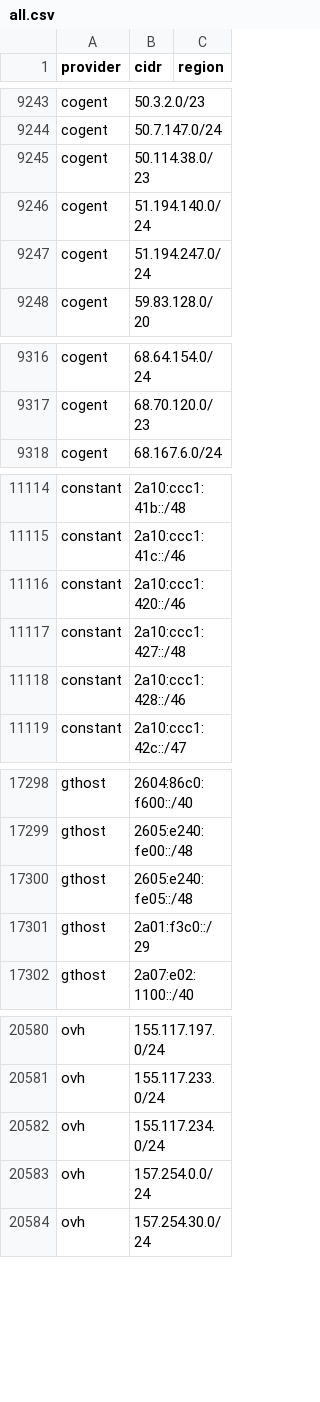
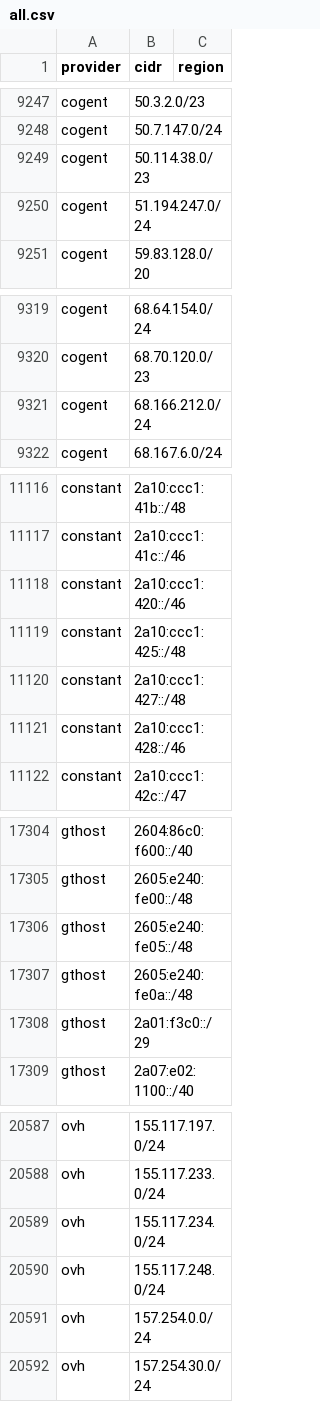
Before and after one commit to 123jjck/cdn-ip-ranges, a CSV file: all/all.csv, drawn as a sheet; only a part is shown, gaps mark what is left out; removed rows and columns are numbered as before the commit, all else as after; the diff covers the shown part only; the diff names each change by its address in the sheet, - before the commit and + after, or states it on an @@ line.

```diff
--- a/all/all.csv
+++ b/all/all.csv
-row 9246: cogent | 51.194.140.0/24
+row 9321: cogent | 68.166.212.0/24
+row 11119: constant | 2a10:ccc1:425::/48
+row 17307: gthost | 2605:e240:fe0a::/48
+row 20590: ovh | 155.117.248.0/24
```
Also changed, not shown: 10 added rows, 4 removed rows and 9 edited cells elsewhere in this file, 51 other files.
